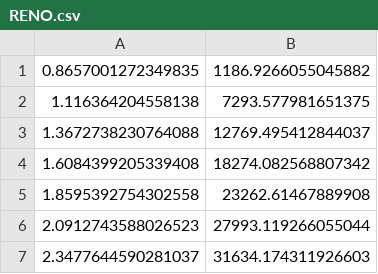
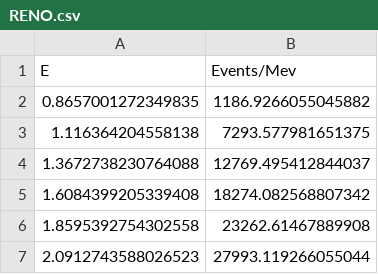
Before and after one commit to dehpour/Reactor-Antineutrino-Flux-Analysis, a CSV file: RENO/RENO.csv, drawn as a sheet; only a part is shown; the shorter side is filled out with more unchanged rows; the diff names each change by its address in the sheet, - before the commit and + after, or states it on an @@ line.

Commit message:
Update RENO.csv

```diff
--- a/RENO/RENO.csv
+++ b/RENO/RENO.csv
+row 1: E | Events/Mev
```
